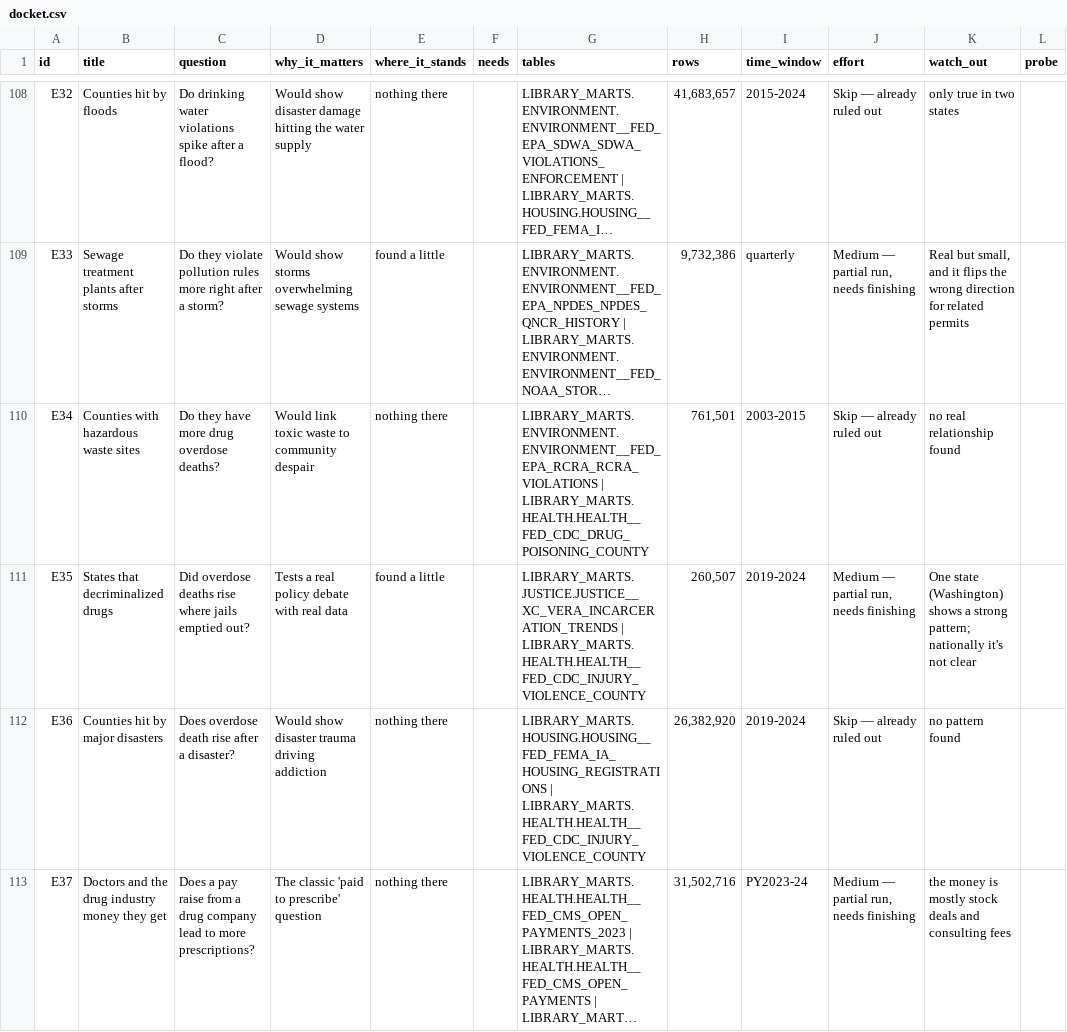
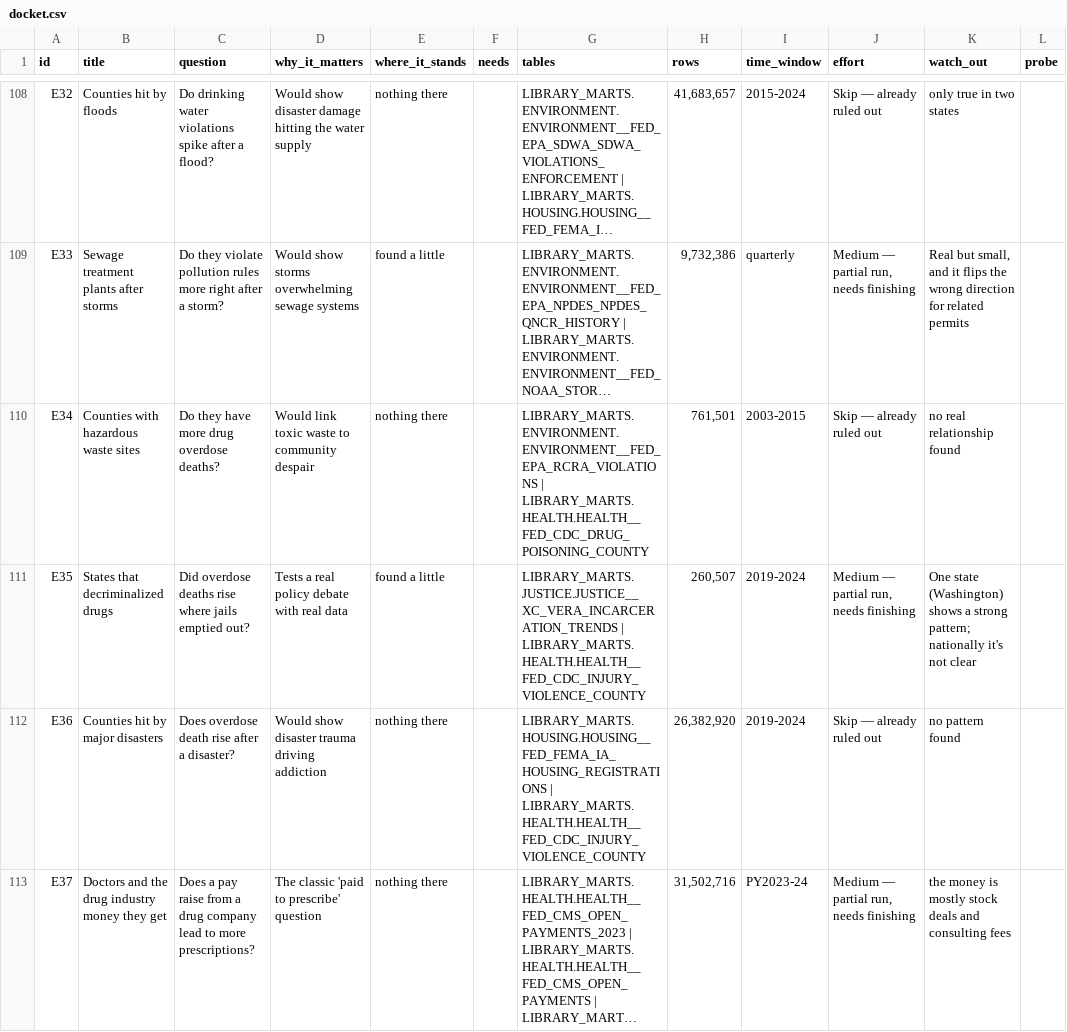
Before and after one commit to Crogg23/Ripple_v6, a CSV file: docket/docket.csv, drawn as a sheet; only a part is shown, gaps mark what is left out; long unchanged cells end in …; the diff covers the shown part only; the diff names each change by its address in the sheet, - before the commit and + after, or states it on an @@ line.

```diff
--- a/docket/docket.csv
+++ b/docket/docket.csv
-G110 (tables): LIBRARY_MARTS.ENVIRONMENT.ENVIRONMENT__FED_EPA_RCRA_RCRA_VIOLATIONS | LIBRARY_MARTS.HEALTH.HEALTH__FED_CDC_DRUG_POISONING_COUNTY
+G110 (tables): LIBRARY_MARTS.ENVIRONMENT.ENVIRONMENT__FED_EPA_RCRA_VIOLATIONS | LIBRARY_MARTS.HEALTH.HEALTH__FED_CDC_DRUG_POISONING_COUNTY
```
Also changed, not shown: 1 edited cell elsewhere in this file, 25 other files.
